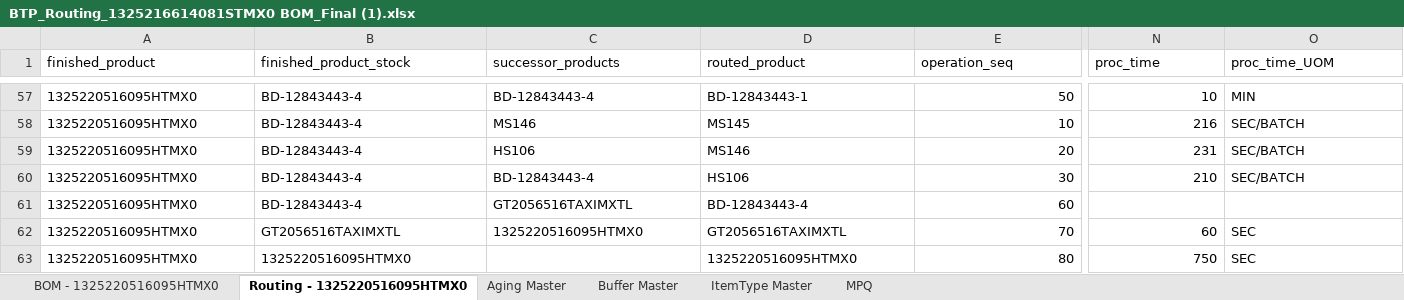
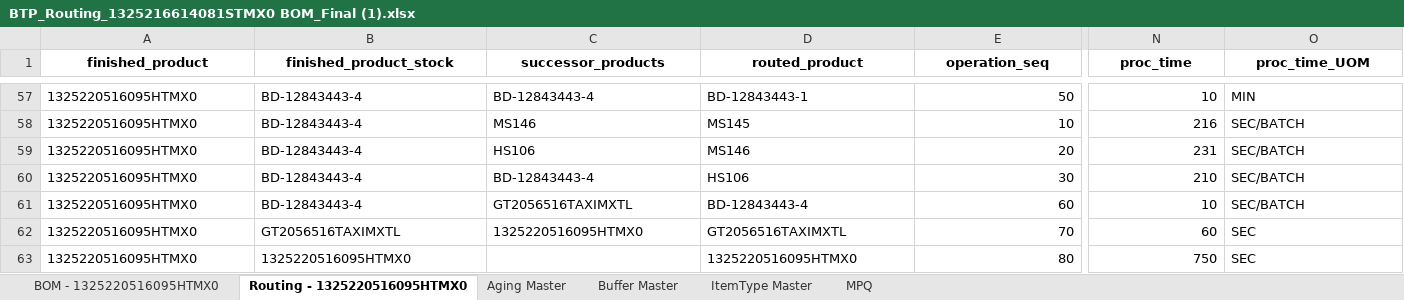
Before and after one commit to Saini-Anmol/end_to_end_scheduler, an Excel workbook: input/BTP_Routing_1325216614081STMX0 BOM_Final (1).xlsx, sheet Routing - 1325220516095HTMX0, drawn as a sheet; only a part is shown, gaps mark what is left out; values as stored, in another font and other column widths than the file's, no borders; the diff covers the shown part only; the diff names each change by its address in the sheet, - before the commit and + after, or states it on an @@ line.

Commit message:
Updated as per global start time and further approach enhanced

```diff
--- a/input/BTP_Routing_1325216614081STMX0 BOM_Final (1).xlsx (sheet Routing - 1325220516095HTMX0)
+++ b/input/BTP_Routing_1325216614081STMX0 BOM_Final (1).xlsx (sheet Routing - 1325220516095HTMX0)
@@ A1:O1 bold: off → on, alignment: left → center @@
-N61 (proc_time): (empty)
+N61 (proc_time): 10
-O61 (proc_time_UOM): (empty)
+O61 (proc_time_UOM): SEC/BATCH
```
Also changed, not shown: cell formats elsewhere in this sheet, sheet BOM - 1325220516095HTMX0, sheet Aging Master, sheet MPQ, sheet Buffer Master, sheet ItemType Master, 31 other files.
